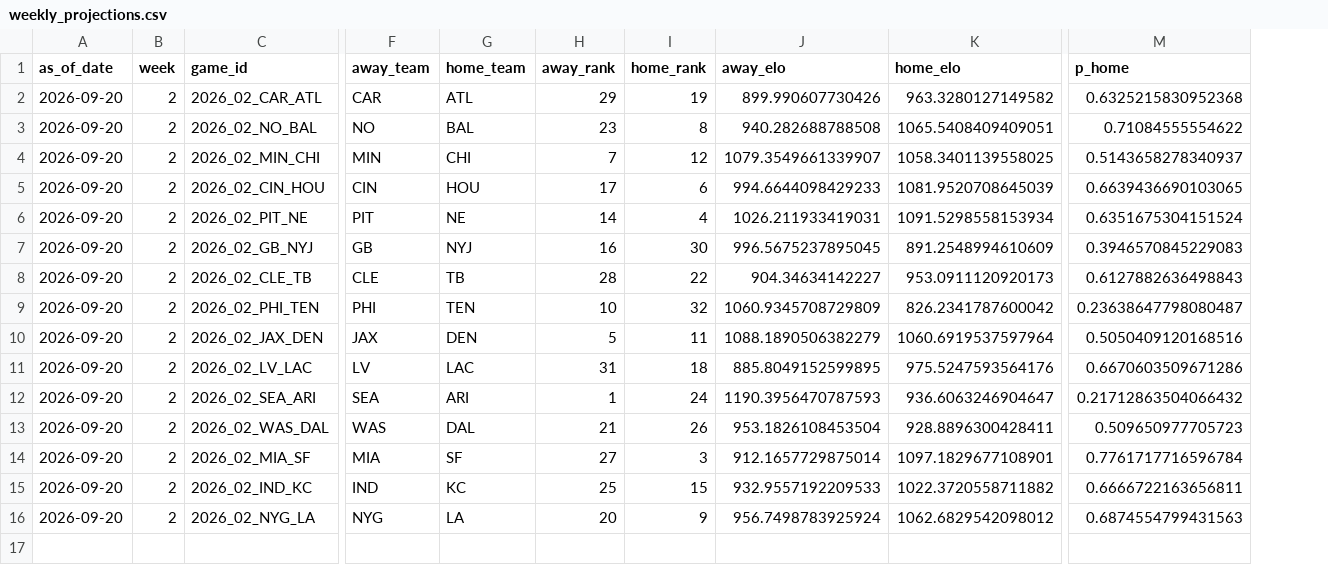
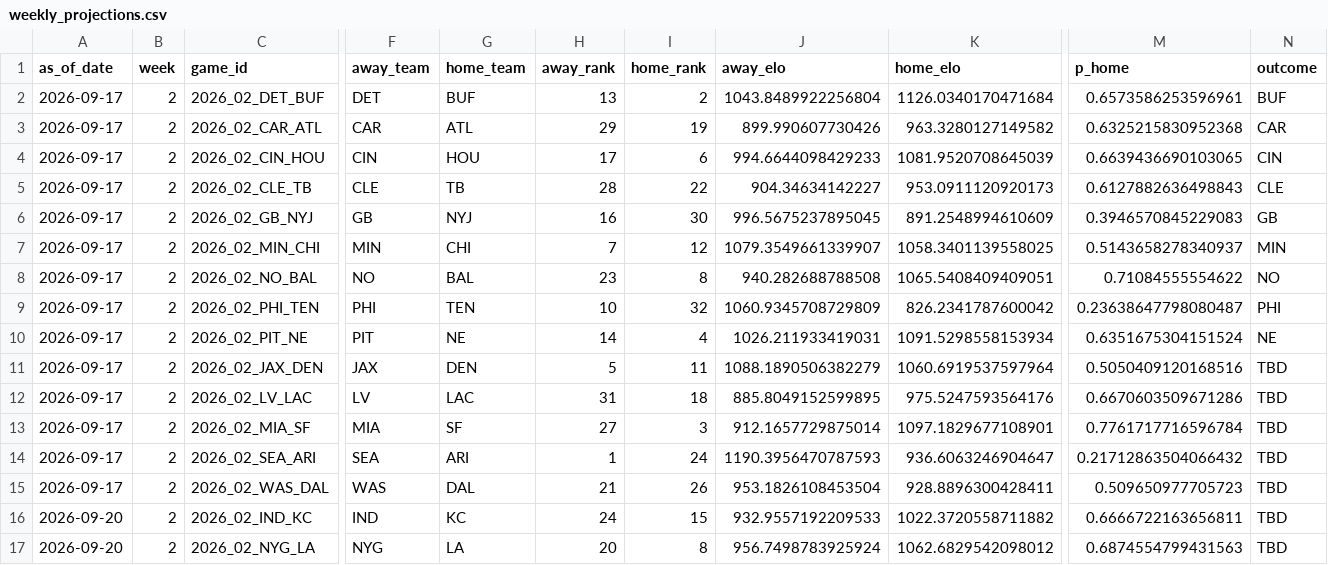
Before and after one commit to schwill2018/nfl_elo_project, a CSV file: weekly_projections.csv, drawn as a sheet; only a part is shown, gaps mark what is left out; removed rows and columns are numbered as before the commit, all else as after; rows hold the shown columns only; the diff names each change by its address in the sheet, - before the commit and + after, or states it on an @@ line.

```diff
--- a/weekly_projections.csv
+++ b/weekly_projections.csv
+column N (outcome), rows 3-5: CAR | CIN | CLE; row 9: PHI; rows 11-12: TBD | TBD; rows 14-17: all TBD
+row 2: 2026-09-17 | 2 | 2026_02_DET_BUF | DET | BUF | 13 | 2 | 1043.8489922256804 | 1126.0340170471684 | 0.6573586253596961 | BUF
-A3 (as_of_date): 2026-09-20
+A3 (as_of_date): 2026-09-17
-row 3: 2026-09-20 | 2 | 2026_02_NO_BAL | NO | BAL | 23 | 8 | 940.282688788508 | 1065.5408409409051 | 0.71084555554622
-row 4: 2026-09-20 | 2 | 2026_02_MIN_CHI | MIN | CHI | 7 | 12 | 1079.3549661339907 | 1058.3401139558025 | 0.5143658278340937
-A4 (as_of_date): 2026-09-20
+A4 (as_of_date): 2026-09-17
-row 6: 2026-09-20 | 2 | 2026_02_PIT_NE | PIT | NE | 14 | 4 | 1026.211933419031 | 1091.5298558153934 | 0.6351675304151524
-row 7: 2026-09-20 | 2 | 2026_02_GB_NYJ | GB | NYJ | 16 | 30 | 996.5675237895045 | 891.2548994610609 | 0.3946570845229083
-A5 (as_of_date): 2026-09-20
+A5 (as_of_date): 2026-09-17
+row 6: 2026-09-17 | 2 | 2026_02_GB_NYJ | GB | NYJ | 16 | 30 | 996.5675237895045 | 891.2548994610609 | 0.3946570845229083 | GB
+row 7: 2026-09-17 | 2 | 2026_02_MIN_CHI | MIN | CHI | 7 | 12 | 1079.3549661339907 | 1058.3401139558025 | 0.5143658278340937 | MIN
+row 8: 2026-09-17 | 2 | 2026_02_NO_BAL | NO | BAL | 23 | 8 | 940.282688788508 | 1065.5408409409051 | 0.71084555554622 | NO
-A9 (as_of_date): 2026-09-20
+A9 (as_of_date): 2026-09-17
+row 10: 2026-09-17 | 2 | 2026_02_PIT_NE | PIT | NE | 14 | 4 | 1026.211933419031 | 1091.5298558153934 | 0.6351675304151524 | NE
-A11:A12 (as_of_date): 2026-09-20
+A11:A12 (as_of_date): 2026-09-17
+row 13: 2026-09-17 | 2 | 2026_02_MIA_SF | MIA | SF | 27 | 3 | 912.1657729875014 | 1097.1829677108901 | 0.7761717716596784 | TBD
-A14:A15 (as_of_date): 2026-09-20
+A14:A15 (as_of_date): 2026-09-17
-row 14: 2026-09-20 | 2 | 2026_02_MIA_SF | MIA | SF | 27 | 3 | 912.1657729875014 | 1097.1829677108901 | 0.7761717716596784
-H16 (away_rank): 25
+H16 (away_rank): 24
-I17 (home_rank): 9
+I17 (home_rank): 8
```
Also changed, not shown: current_elo_rankings.csv, daily_projections.csv, 4 other files.
